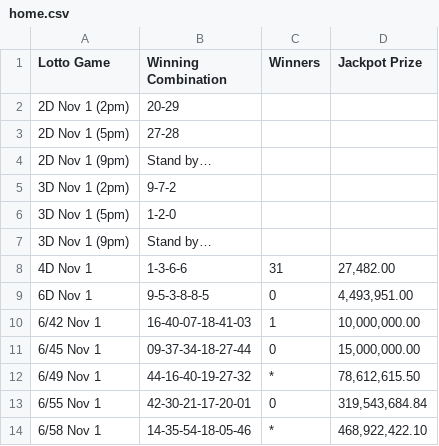
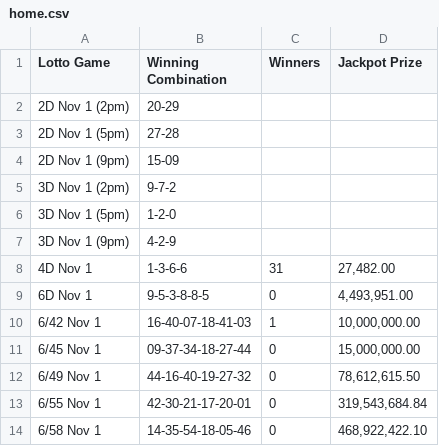
Before and after one commit to swertres/swertres.github.io, a CSV file: data/home.csv, drawn as a sheet.

```diff
--- a/data/home.csv
+++ b/data/home.csv
@@ -3,6 +3,6 @@ Lotto Game,Winning Combination,Winners,Jackpot Prize
 2D Nov 1 (5pm),27-28,,
-2D Nov 1 (9pm),Stand by…,,
+2D Nov 1 (9pm),15-09,,
 3D Nov 1 (2pm),9-7-2,,
 3D Nov 1 (5pm),1-2-0,,
-3D Nov 1 (9pm),Stand by…,,
+3D Nov 1 (9pm),4-2-9,,
 4D Nov 1,1-3-6-6,31,"27,482.00"
@@ -11,4 +11,4 @@ Lotto Game,Winning Combination,Winners,Jackpot Prize
 6/45 Nov 1,09-37-34-18-27-44,0,"15,000,000.00"
-6/49 Nov 1,44-16-40-19-27-32,*,"78,612,615.50"
+6/49 Nov 1,44-16-40-19-27-32,0,"78,612,615.50"
 6/55 Nov 1,42-30-21-17-20-01,0,"319,543,684.84"
-6/58 Nov 1,14-35-54-18-05-46,*,"468,922,422.10"
+6/58 Nov 1,14-35-54-18-05-46,0,"468,922,422.10"
```
Also changed, not shown: data/nov-01-2026.csv.
